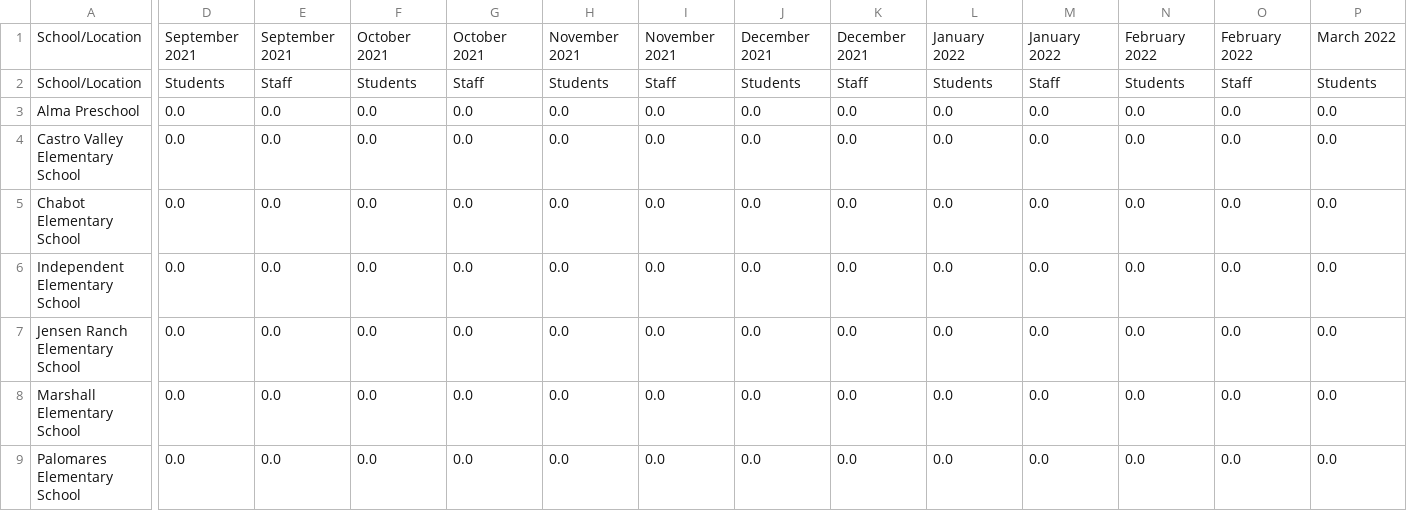
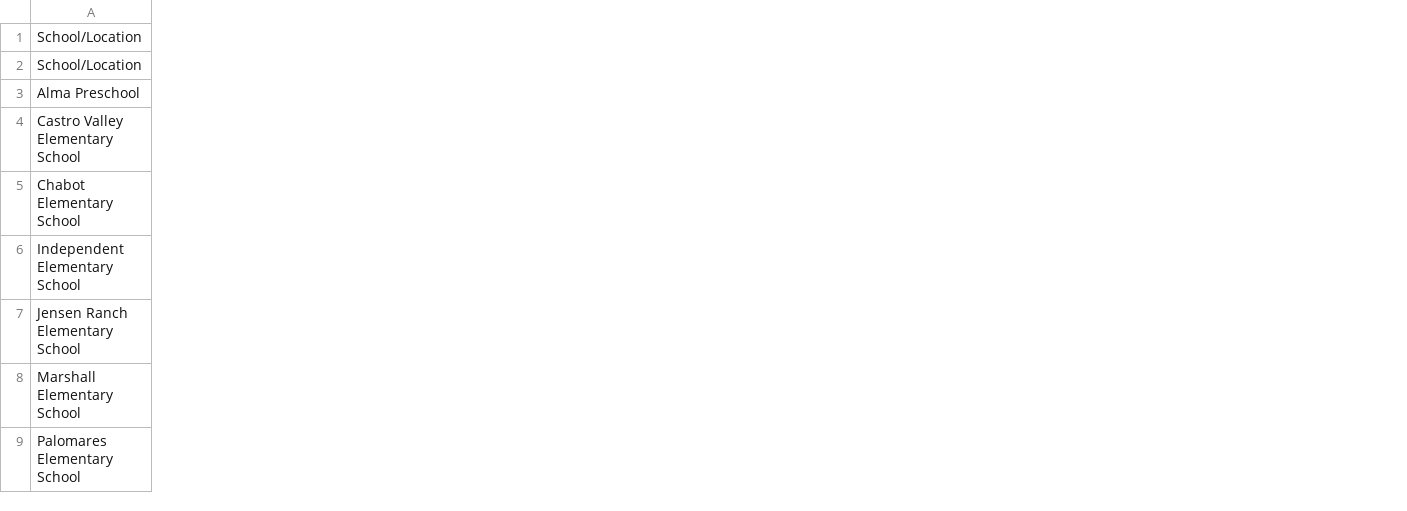
Before and after one commit to tctree333/CVUSD-COVID19-Cases, a CSV file: data/csv/2021-08-25.csv, drawn as a sheet; only a part is shown, gaps mark what is left out; the diff covers the shown part only; the diff names each change by its address in the sheet, - before the commit and + after, or states it on an @@ line.

```diff
--- a/data/csv/2021-08-25.csv
+++ b/data/csv/2021-08-25.csv
-column D, rows 1-9: September 2021 | Students | 0.0 | 0.0 | 0.0 | 0.0 | 0.0 | 0.0 | 0.0
-column E, rows 1-9: September 2021 | Staff | 0.0 | 0.0 | 0.0 | 0.0 | 0.0 | 0.0 | 0.0
-column F, rows 1-9: October 2021 | Students | 0.0 | 0.0 | 0.0 | 0.0 | 0.0 | 0.0 | 0.0
-column G, rows 1-9: October 2021 | Staff | 0.0 | 0.0 | 0.0 | 0.0 | 0.0 | 0.0 | 0.0
-column H, rows 1-9: November 2021 | Students | 0.0 | 0.0 | 0.0 | 0.0 | 0.0 | 0.0 | 0.0
-column I, rows 1-9: November 2021 | Staff | 0.0 | 0.0 | 0.0 | 0.0 | 0.0 | 0.0 | 0.0
-column J, rows 1-9: December 2021 | Students | 0.0 | 0.0 | 0.0 | 0.0 | 0.0 | 0.0 | 0.0
-column K, rows 1-9: December 2021 | Staff | 0.0 | 0.0 | 0.0 | 0.0 | 0.0 | 0.0 | 0.0
-column L, rows 1-9: January 2022 | Students | 0.0 | 0.0 | 0.0 | 0.0 | 0.0 | 0.0 | 0.0
-column M, rows 1-9: January 2022 | Staff | 0.0 | 0.0 | 0.0 | 0.0 | 0.0 | 0.0 | 0.0
-column N, rows 1-9: February 2022 | Students | 0.0 | 0.0 | 0.0 | 0.0 | 0.0 | 0.0 | 0.0
-column O, rows 1-9: February 2022 | Staff | 0.0 | 0.0 | 0.0 | 0.0 | 0.0 | 0.0 | 0.0
-column P, rows 1-9: March 2022 | Students | 0.0 | 0.0 | 0.0 | 0.0 | 0.0 | 0.0 | 0.0
```
Also changed, not shown: 7 removed columns elsewhere in this file, 1 other file.
